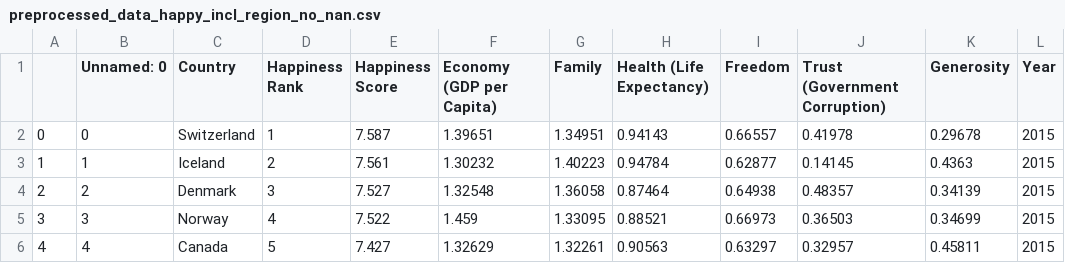
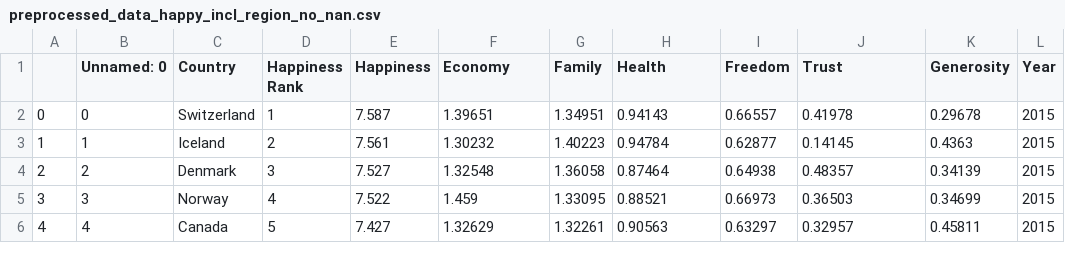
Before and after one commit to Oliss4t/BHT_Vizsualisation_Project, a CSV file: data/preprocessed_data_happy_incl_region_no_nan.csv, drawn as a sheet; only a part is shown; the diff names each change by its address in the sheet, - before the commit and + after, or states it on an @@ line.

```diff
--- a/data/preprocessed_data_happy_incl_region_no_nan.csv
+++ b/data/preprocessed_data_happy_incl_region_no_nan.csv
-E1: Happiness Score
+E1: Happiness
-F1: Economy (GDP per Capita)
+F1: Economy
-H1: Health (Life Expectancy)
+H1: Health
-J1: Trust (Government Corruption)
+J1: Trust
```
Also changed, not shown: data/preprocessed_data.csv, data/preprocessed_data_2018_no_nan.csv, 6 other files.
